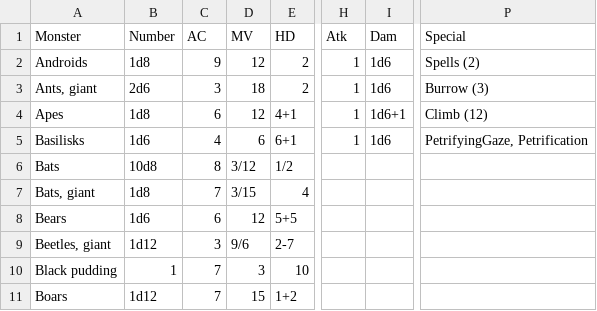
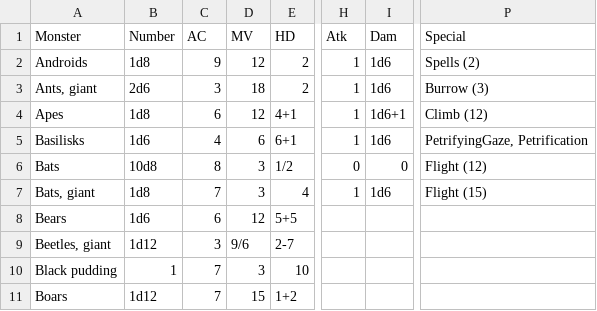
Before and after one commit to danielrcollins1/Arena, a CSV file: MonsterDatabase-DelvingDeeper.csv, drawn as a sheet; only a part is shown, gaps mark what is left out; the diff names each change by its address in the sheet, - before the commit and + after, or states it on an @@ line.

Commit message:
Entries for bats

```diff
--- a/MonsterDatabase-DelvingDeeper.csv
+++ b/MonsterDatabase-DelvingDeeper.csv
-D6 (MV): 3/12
+D6 (MV): 3
-H6 (Atk): (empty)
+H6 (Atk): 0
-I6 (Dam): (empty)
+I6 (Dam): 0
-P6 (Special): (empty)
+P6 (Special): Flight (12)
-D7 (MV): 3/15
+D7 (MV): 3
-H7 (Atk): (empty)
+H7 (Atk): 1
-I7 (Dam): (empty)
+I7 (Dam): 1d6
-P7 (Special): (empty)
+P7 (Special): Flight (15)
```
